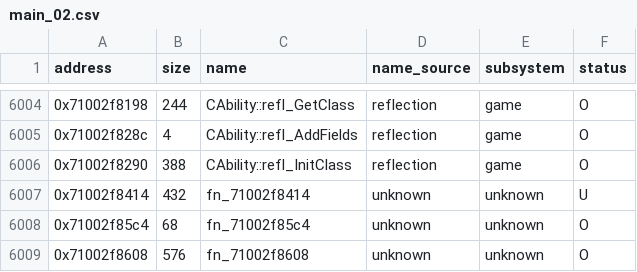
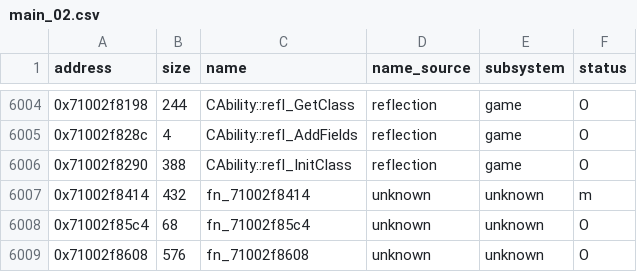
Before and after one commit to var-flotsam/dread-decomp, a CSV file: data/functions/main_02.csv, drawn as a sheet; only a part is shown, gaps mark what is left out.

```diff
--- a/data/functions/main_02.csv
+++ b/data/functions/main_02.csv
@@ -6006,3 +6006,3 @@ address,size,name,name_source,subsystem,status
 0x71002f8290,388,CAbility::refl_InitClass,reflection,game,O
-0x71002f8414,432,fn_71002f8414,unknown,unknown,U
+0x71002f8414,432,fn_71002f8414,unknown,unknown,m
 0x71002f85c4,68,fn_71002f85c4,unknown,unknown,O
```
Also changed, not shown: data/equivalence.csv, data/functions/main_06.csv, 8 other files.
